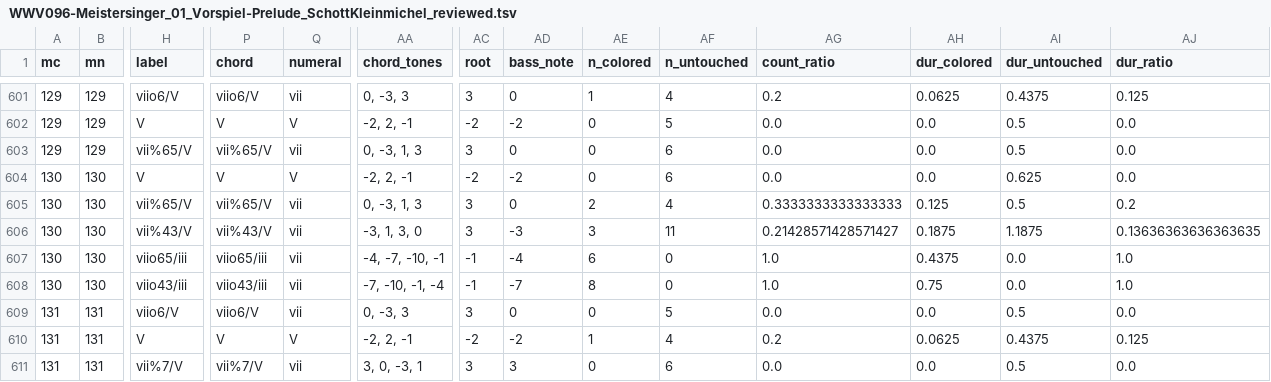
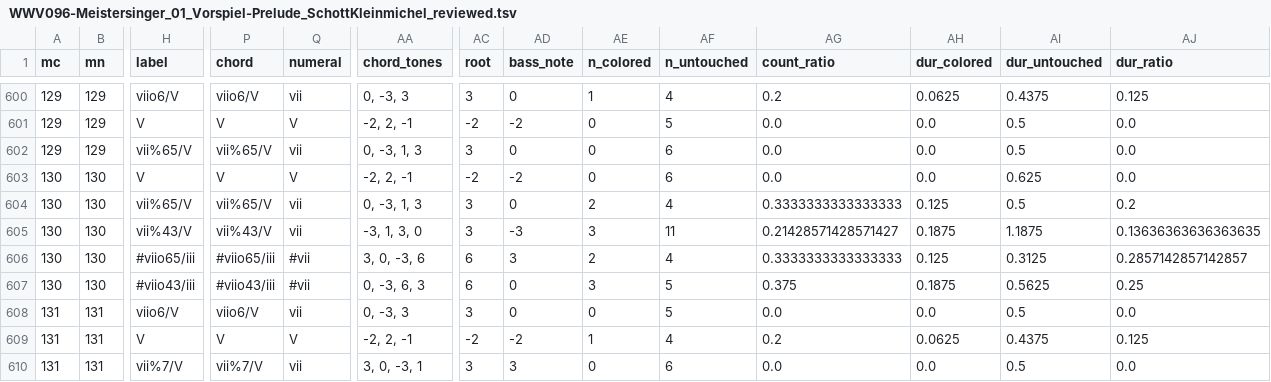
Before and after one commit to DCMLab/wagner_overtures, a TSV file: reviewed/WWV096-Meistersinger_01_Vorspiel-Prelude_SchottKleinmichel_reviewed.tsv, drawn as a sheet; only a part is shown, gaps mark what is left out; addresses are those after the commit; the diff covers the shown part only; the diff names each change by its address in the sheet, - before the commit and + after, or states it on an @@ line.

```diff
--- a/reviewed/WWV096-Meistersinger_01_Vorspiel-Prelude_SchottKleinmichel_reviewed.tsv
+++ b/reviewed/WWV096-Meistersinger_01_Vorspiel-Prelude_SchottKleinmichel_reviewed.tsv
-H606 (label): viio65/iii
+H606 (label): #viio65/iii
-P606 (chord): viio65/iii
+P606 (chord): #viio65/iii
-Q606:Q607 (numeral): vii
+Q606:Q607 (numeral): #vii
-AA606 (chord_tones): -4, -7, -10, -1
+AA606 (chord_tones): 3, 0, -3, 6
-AC606:AC607 (root): -1
+AC606:AC607 (root): 6
-AD606 (bass_note): -4
+AD606 (bass_note): 3
-AE606 (n_colored): 6
+AE606 (n_colored): 2
-AF606 (n_untouched): 0
+AF606 (n_untouched): 4
-AG606 (count_ratio): 1.0
+AG606 (count_ratio): 0.3333333333333333
-AH606 (dur_colored): 0.4375
+AH606 (dur_colored): 0.125
-AI606 (dur_untouched): 0.0
+AI606 (dur_untouched): 0.3125
-AJ606 (dur_ratio): 1.0
+AJ606 (dur_ratio): 0.2857142857142857
-H607 (label): viio43/iii
+H607 (label): #viio43/iii
-P607 (chord): viio43/iii
+P607 (chord): #viio43/iii
-AA607 (chord_tones): -7, -10, -1, -4
+AA607 (chord_tones): 0, -3, 6, 3
-AD607 (bass_note): -7
+AD607 (bass_note): 0
-AE607 (n_colored): 8
+AE607 (n_colored): 3
-AF607 (n_untouched): 0
+AF607 (n_untouched): 5
-AG607 (count_ratio): 1.0
+AG607 (count_ratio): 0.375
-AH607 (dur_colored): 0.75
+AH607 (dur_colored): 0.1875
-AI607 (dur_untouched): 0.0
+AI607 (dur_untouched): 0.5625
-AJ607 (dur_ratio): 1.0
+AJ607 (dur_ratio): 0.25
```
Also changed, not shown: 1 removed row and 92 edited cells elsewhere in this file, chords/WWV096-Meistersinger_01_Vorspiel-Prelude_SchottKleinmichel.chords.tsv, harmonies/WWV096-Meistersinger_01_Vorspiel-Prelude_SchottKleinmichel.harmonies.tsv, 8 other files.
